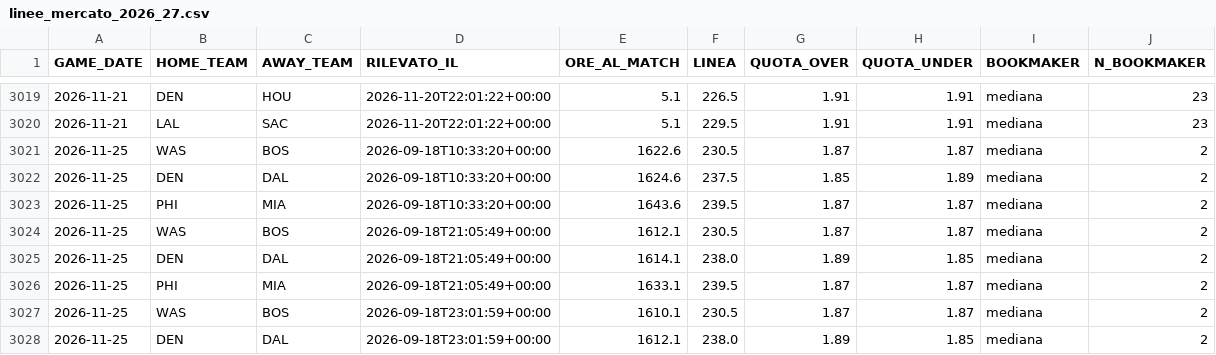
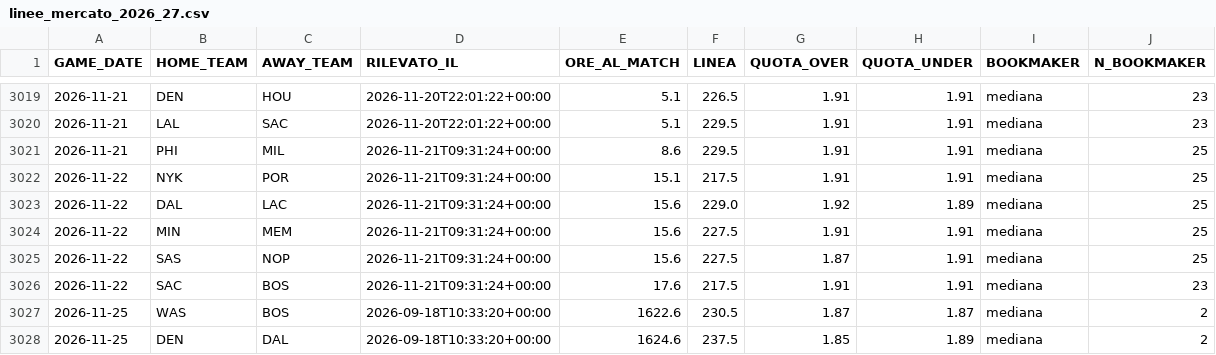
Before and after one commit to lorenzocirla-creator/nba-overunder-pipeline, a CSV file: dati/linee_mercato_2026_27.csv, drawn as a sheet; only a part is shown, gaps mark what is left out; the shorter side is filled out with more unchanged rows.

```diff
--- a/dati/linee_mercato_2026_27.csv
+++ b/dati/linee_mercato_2026_27.csv
@@ -3020,2 +3020,8 @@ GAME_DATE,HOME_TEAM,AWAY_TEAM,RILEVATO_IL,ORE_AL_MATCH,LINEA,QUOTA_OVER,QUOTA_UN
 2026-11-21,LAL,SAC,2026-11-20T22:01:22+00:00,5.1,229.5,1.91,1.91,mediana,23
+2026-11-21,PHI,MIL,2026-11-21T09:31:24+00:00,8.6,229.5,1.91,1.91,mediana,25
+2026-11-22,NYK,POR,2026-11-21T09:31:24+00:00,15.1,217.5,1.91,1.91,mediana,25
+2026-11-22,DAL,LAC,2026-11-21T09:31:24+00:00,15.6,229.0,1.92,1.89,mediana,25
+2026-11-22,MIN,MEM,2026-11-21T09:31:24+00:00,15.6,227.5,1.91,1.91,mediana,25
+2026-11-22,SAS,NOP,2026-11-21T09:31:24+00:00,15.6,227.5,1.87,1.91,mediana,25
+2026-11-22,SAC,BOS,2026-11-21T09:31:24+00:00,17.6,217.5,1.91,1.91,mediana,23
 2026-11-25,WAS,BOS,2026-09-18T10:33:20+00:00,1622.6,230.5,1.87,1.87,mediana,2
```
Also changed, not shown: dati/dataset_raw_2026_27.csv, dati/dataset_regular_2026_27.csv, 10 other files.
